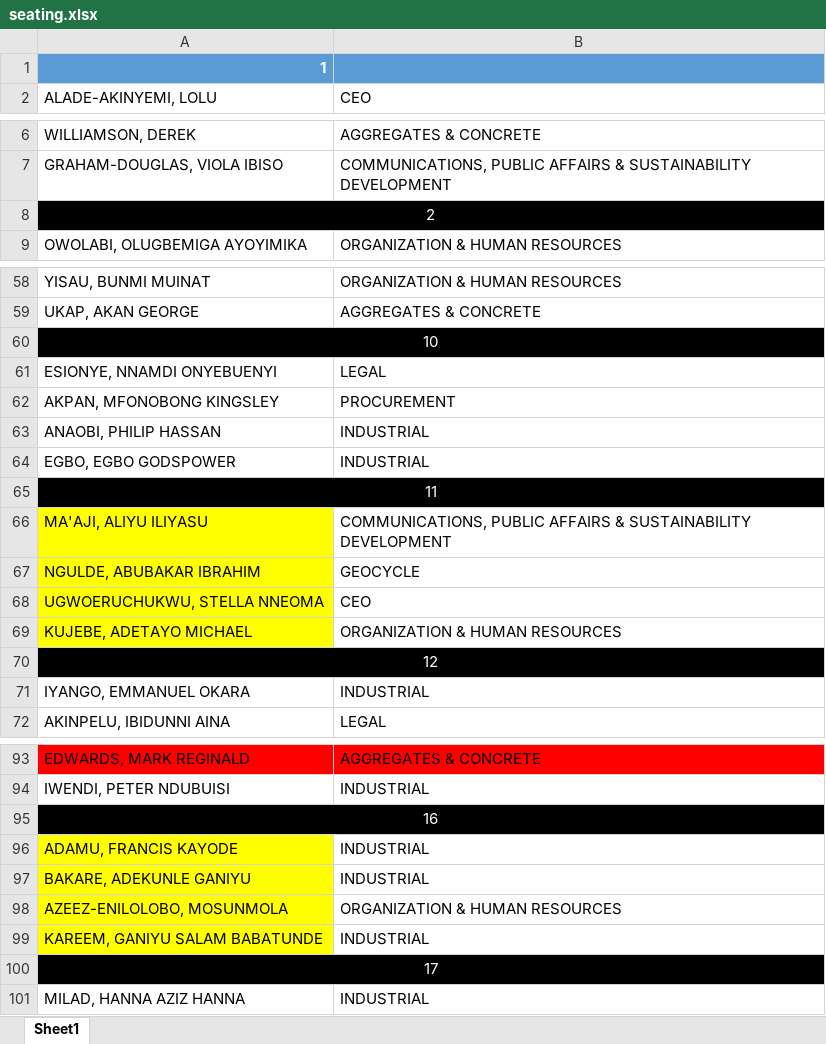
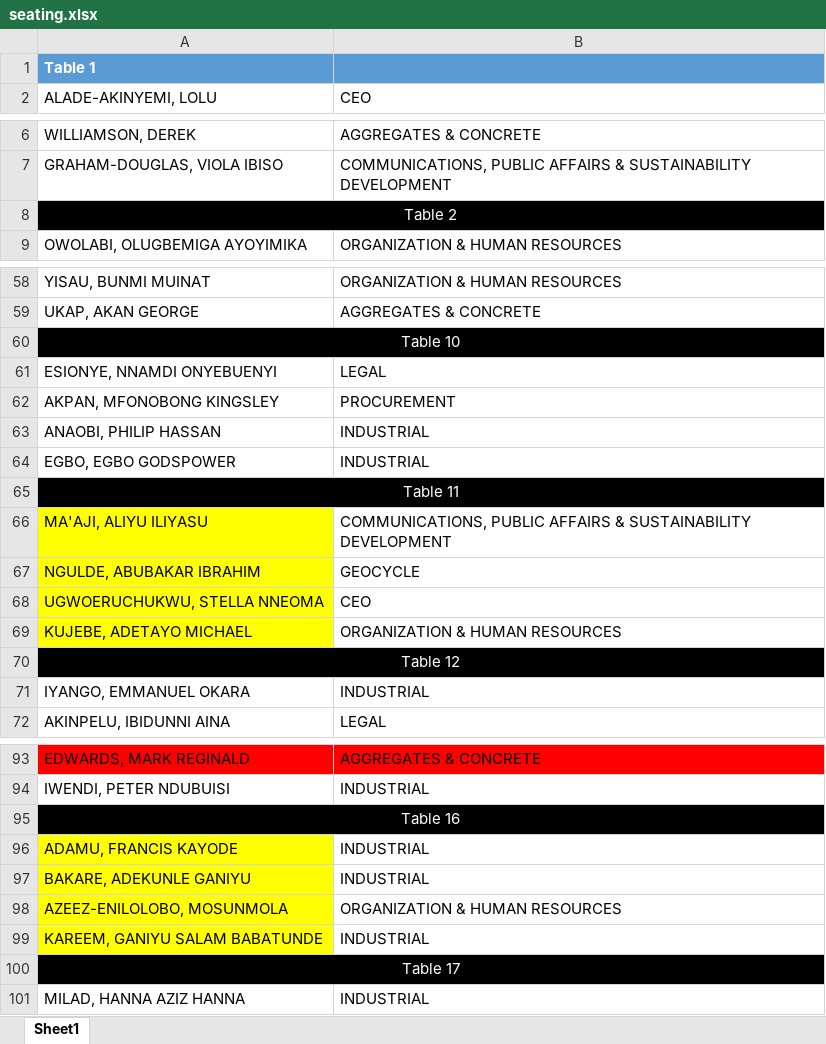
Before and after one commit to samson-emmanuel/conference-website-template, an Excel workbook: static/seating.xlsx, sheet Sheet1, drawn as a sheet; only a part is shown, gaps mark what is left out; values as stored, in another font and other column widths than the file's, no borders; the diff covers the shown part only; the diff names each change by its address in the sheet, - before the commit and + after, or states it on an @@ line.

Commit message:
Tables updated on the sitting arrangement sheet

```diff
--- a/static/seating.xlsx (sheet Sheet1)
+++ b/static/seating.xlsx (sheet Sheet1)
-A1: 1
+A1: Table 1
-A8: 2
+A8: Table 2
-A60: 10
+A60: Table 10
-A65: 11
+A65: Table 11
-A70: 12
+A70: Table 12
-A95: 16
+A95: Table 16
-A100: 17
+A100: Table 17
```
Also changed, not shown: 19 edited cells elsewhere in this sheet.
